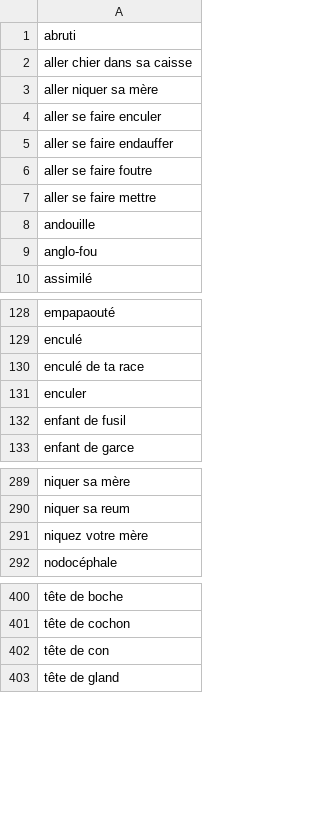
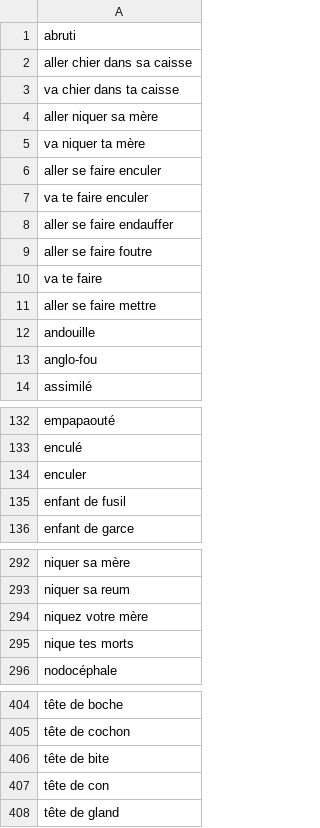
Before and after one commit to PathModeus/fame-to-blame, a CSV file: Data/swear_words_database_fr.csv, drawn as a sheet; only a part is shown, gaps mark what is left out.

Commit message:
Màj database FR et detection insultes

```diff
--- a/Data/swear_words_database_fr.csv
+++ b/Data/swear_words_database_fr.csv
@@ -2,6 +2,10 @@ abruti
 aller chier dans sa caisse
+va chier dans ta caisse
 aller niquer sa mère
+va niquer ta mère
 aller se faire enculer
+va te faire enculer
 aller se faire endauffer
 aller se faire foutre
+va te faire
 aller se faire mettre
@@ -129,3 +133,2 @@ empapaouté
 enculé
-enculé de ta race
 enculer
@@ -291,2 +294,3 @@ niquer sa reum
 niquez votre mère
+nique tes morts
 nodocéphale
@@ -401,2 +405,3 @@ tête de boche
 tête de cochon
+tête de bite
 tête de con
```
Also changed, not shown: 5 other files.
